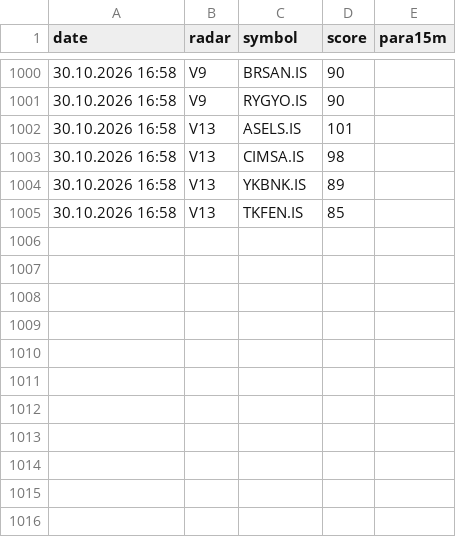
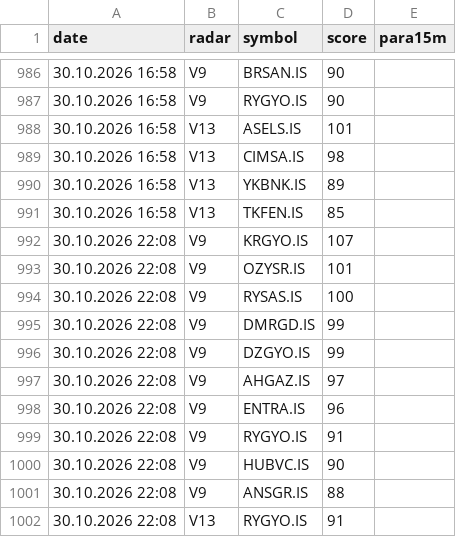
Before and after one commit to gokhan-bist-radar/gokhan-bist-radar, a CSV file: radar_memory.csv, drawn as a sheet; only a part is shown, gaps mark what is left out; the diff covers the shown part only.

```diff
--- a/radar_memory.csv
+++ b/radar_memory.csv
@@ -1005 +991,12 @@ date,radar,symbol,score,para15m
 30.10.2026 16:58,V13,TKFEN.IS,85,
+30.10.2026 22:08,V9,KRGYO.IS,107,
+30.10.2026 22:08,V9,OZYSR.IS,101,
+30.10.2026 22:08,V9,RYSAS.IS,100,
+30.10.2026 22:08,V9,DMRGD.IS,99,
+30.10.2026 22:08,V9,DZGYO.IS,99,
+30.10.2026 22:08,V9,AHGAZ.IS,97,
+30.10.2026 22:08,V9,ENTRA.IS,96,
+30.10.2026 22:08,V9,RYGYO.IS,91,
+30.10.2026 22:08,V9,HUBVC.IS,90,
+30.10.2026 22:08,V9,ANSGR.IS,88,
+30.10.2026 22:08,V13,RYGYO.IS,91,
```
Also changed, not shown: 14 removed rows elsewhere in this file, radar_performance.csv, radar_signals.csv.
